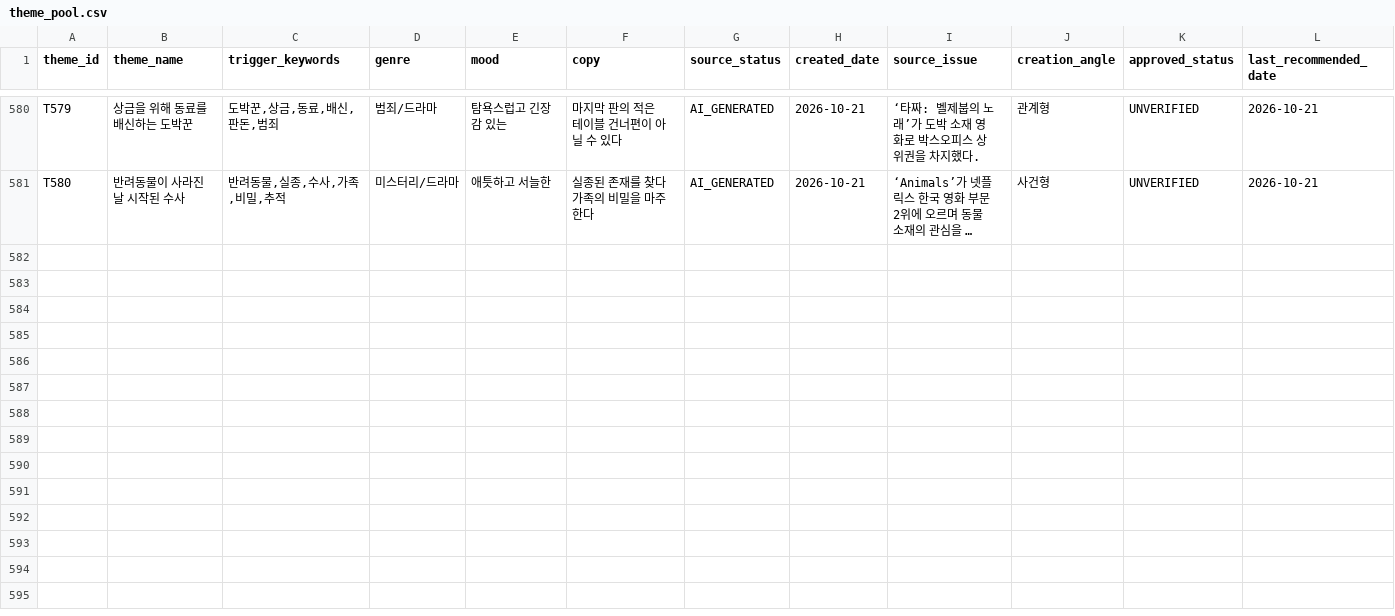
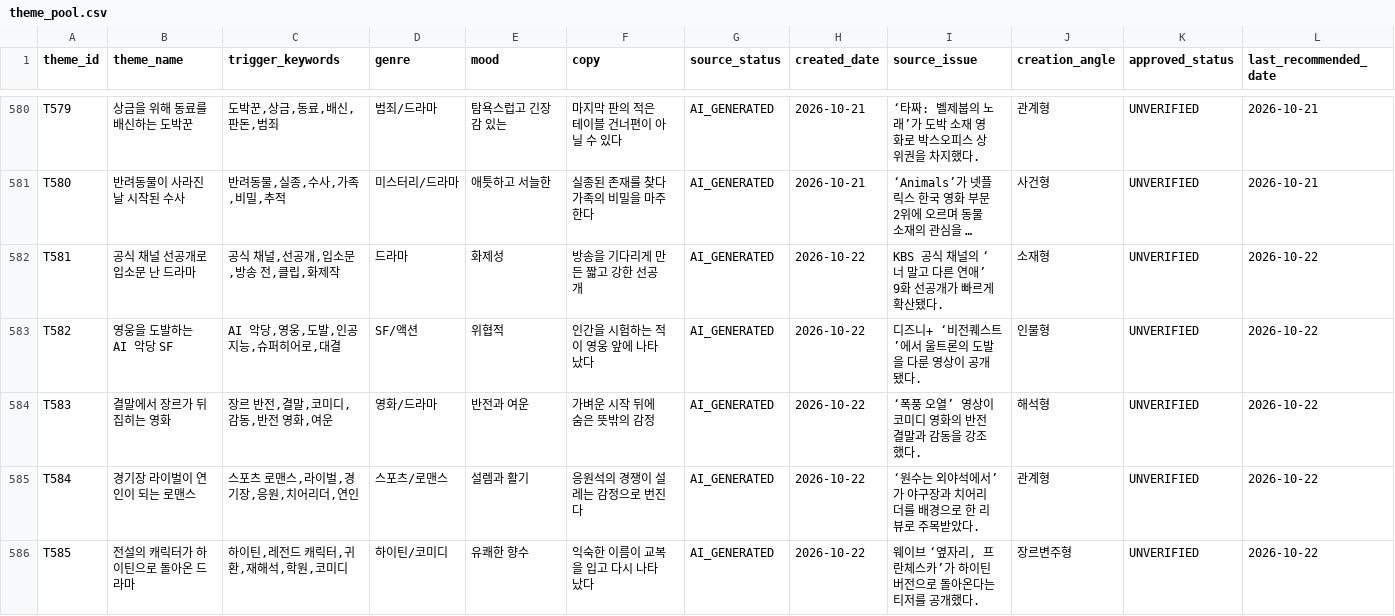
Before and after one commit to cig7624-art/btv-theme-curator, a CSV file: theme_pool.csv, drawn as a sheet; only a part is shown, gaps mark what is left out; long unchanged cells end in …; rows hold the shown columns only; the diff covers the shown part only; the diff names each change by its address in the sheet, - before the commit and + after, or states it on an @@ line.

Commit message:
Add AI generated themes (20261022-091424-67a60470)

```diff
--- a/theme_pool.csv
+++ b/theme_pool.csv
+row 582: T581 | 공식 채널 선공개로 입소문 난 드라마 | 공식 채널,선공개,입소문,방송 전,클립,화제작 | 드라마 | 화제성 | 방송을 기다리게 만든 짧고 강한 선공개 | AI_GENERATED | 2026-10-22 | KBS 공식 채널의 ‘너 말고 다른 연애’ 9화 선공개가 빠르게 확산됐다. | 소재형 | UNVERIFIED | 2026-10-22
+row 583: T582 | 영웅을 도발하는 AI 악당 SF | AI 악당,영웅,도발,인공지능,슈퍼히어로,대결 | SF/액션 | 위협적 | 인간을 시험하는 적이 영웅 앞에 나타났다 | AI_GENERATED | 2026-10-22 | 디즈니+ ‘비전퀘스트’에서 울트론의 도발을 다룬 영상이 공개됐다. | 인물형 | UNVERIFIED | 2026-10-22
+row 584: T583 | 결말에서 장르가 뒤집히는 영화 | 장르 반전,결말,코미디,감동,반전 영화,여운 | 영화/드라마 | 반전과 여운 | 가벼운 시작 뒤에 숨은 뜻밖의 감정 | AI_GENERATED | 2026-10-22 | ‘폭풍 오열’ 영상이 코미디 영화의 반전 결말과 감동을 강조했다. | 해석형 | UNVERIFIED | 2026-10-22
+row 585: T584 | 경기장 라이벌이 연인이 되는 로맨스 | 스포츠 로맨스,라이벌,경기장,응원,치어리더,연인 | 스포츠/로맨스 | 설렘과 활기 | 응원석의 경쟁이 설레는 감정으로 번진다 | AI_GENERATED | 2026-10-22 | ‘원수는 외야석에서’가 야구장과 치어리더를 배경으로 한 리뷰로 주목받았다. | 관계형 | UNVERIFIED | 2026-10-22
+row 586: T585 | 전설의 캐릭터가 하이틴으로 돌아온 드라마 | 하이틴,레전드 캐릭터,귀환,재해석,학원,코미디 | 하이틴/코미디 | 유쾌한 향수 | 익숙한 이름이 교복을 입고 다시 나타났다 | AI_GENERATED | 2026-10-22 | 웨이브 ‘옆자리, 프란체스카’가 하이틴 버전으로 돌아온다는 티저를 공개했다. | 장르변주형 | UNVERIFIED | 2026-10-22
```
Also changed, not shown: 5 added rows elsewhere in this file.
